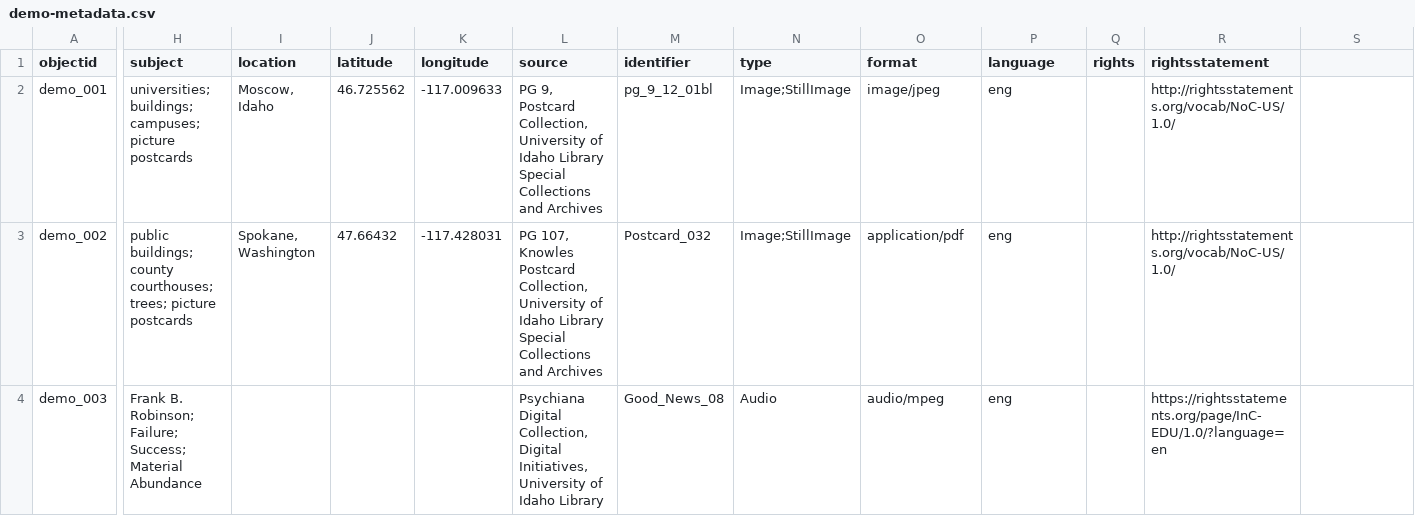
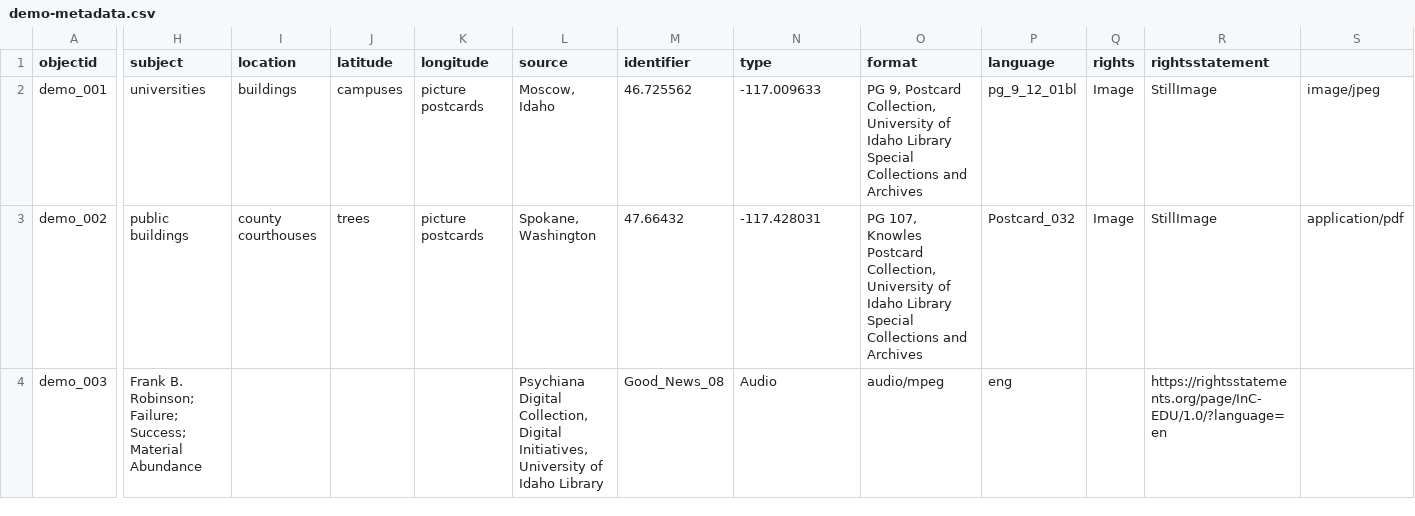
Before and after one commit to kantel/cb_alice, a CSV file: _data/demo-metadata.csv, drawn as a sheet; only a part is shown, gaps mark what is left out; the diff covers the shown part only; the diff names each change by its address in the sheet, - before the commit and + after, or states it on an @@ line.

```diff
--- a/_data/demo-metadata.csv
+++ b/_data/demo-metadata.csv
-H2 (subject): universities; buildings; campuses; picture postcards
+H2 (subject): universities
-I2 (location): Moscow, Idaho
+I2 (location): buildings
-J2 (latitude): 46.725562
+J2 (latitude): campuses
-K2 (longitude): -117.009633
+K2 (longitude): picture postcards
-L2 (source): PG 9, Postcard Collection, University of Idaho Library Special Collections and Archives
+L2 (source): Moscow, Idaho
-M2 (identifier): pg_9_12_01bl
+M2 (identifier): 46.725562
-N2 (type): Image;StillImage
+N2 (type): -117.009633
-O2 (format): image/jpeg
+O2 (format): PG 9, Postcard Collection, University of Idaho Library Special Collections and Archives
-P2 (language): eng
+P2 (language): pg_9_12_01bl
-Q2:Q3 (rights): (empty)
+Q2:Q3 (rights): Image
-R2:R3 (rightsstatement): http://rightsstatements.org/vocab/NoC-US/1.0/
+R2:R3 (rightsstatement): StillImage
-S2: (empty)
+S2: image/jpeg
-H3 (subject): public buildings; county courthouses; trees; picture postcards
+H3 (subject): public buildings
-I3 (location): Spokane, Washington
+I3 (location): county courthouses
-J3 (latitude): 47.66432
+J3 (latitude): trees
-K3 (longitude): -117.428031
+K3 (longitude): picture postcards
-L3 (source): PG 107, Knowles Postcard Collection, University of Idaho Library Special Collections and Archives
+L3 (source): Spokane, Washington
-M3 (identifier): Postcard_032
+M3 (identifier): 47.66432
-N3 (type): Image;StillImage
+N3 (type): -117.428031
-O3 (format): application/pdf
+O3 (format): PG 107, Knowles Postcard Collection, University of Idaho Library Special Collections and Archives
-P3 (language): eng
+P3 (language): Postcard_032
-S3: (empty)
+S3: application/pdf
```
Also changed, not shown: 10 edited cells elsewhere in this file, 1 other file.
